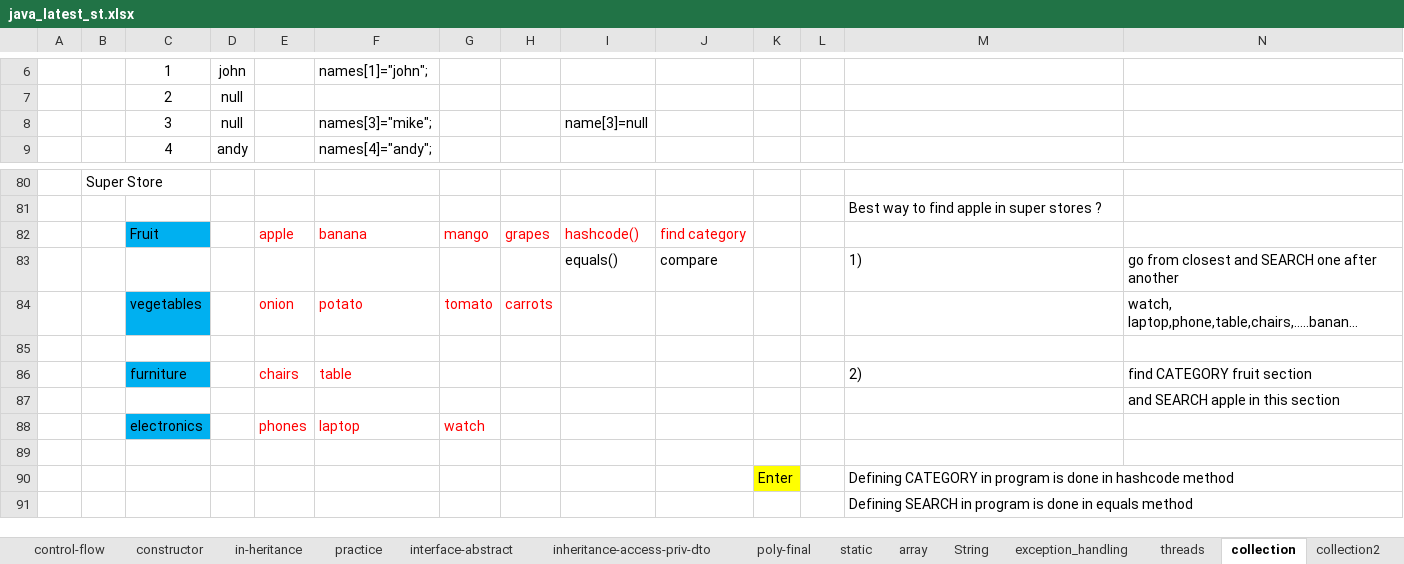
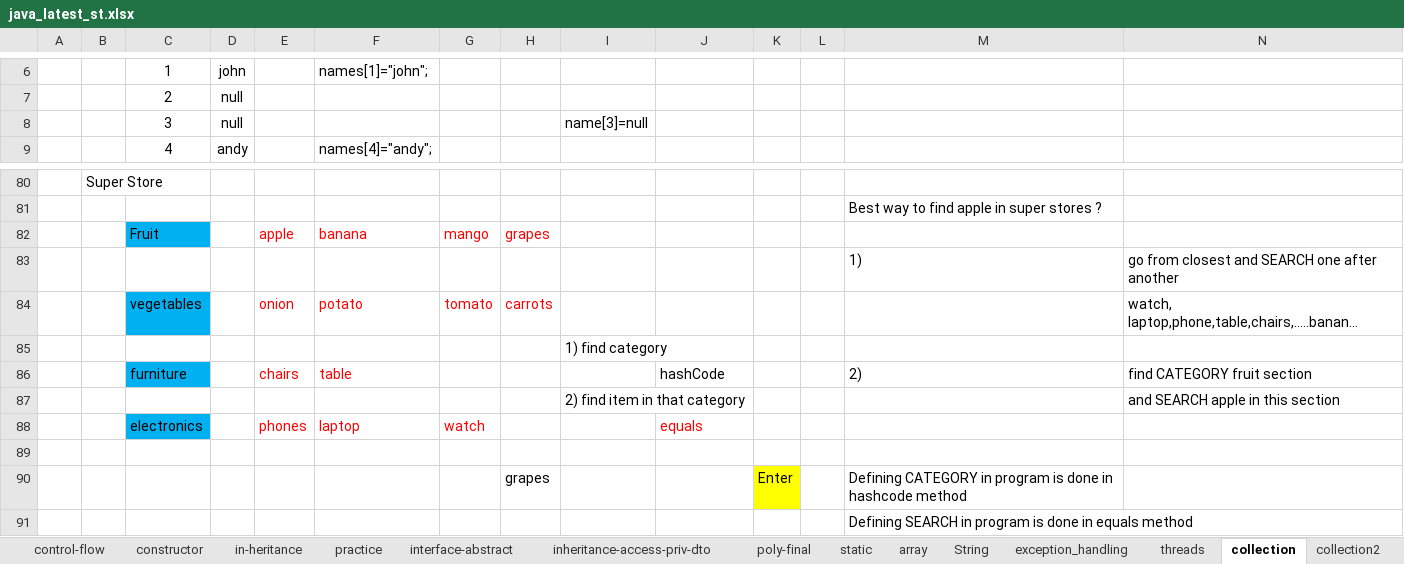
Before and after one commit to thinkcodegravity/dec24java, an Excel workbook: java_latest_st.xlsx, sheet collection, drawn as a sheet; only a part is shown, gaps mark what is left out; long unchanged cells end in …; values as stored, in another font and other column widths than the file's, no borders; 1 other sheet too large or unreadable and not compared; removed rows and columns are numbered as before the commit, all else as after; rows hold the shown columns only; the diff names each change by its address in the sheet, - before the commit and + after, or states it on an @@ line.

Commit message:
collections and threads

```diff
--- a/java_latest_st.xlsx (sheet collection)
+++ b/java_latest_st.xlsx (sheet collection)
-F8: names[3]="mike";
+F8: (empty)
-I82: hashcode()
+I82: (empty)
-J82: find category
+J82: (empty)
-I83: equals()
+I83: (empty)
-J83: compare
+J83: (empty)
+row 85:  |  |  |  |  |  |  |  | 1) find category
+row 86:  |  | furniture |  | chairs | table |  |  |  | hashCode |  |  | 2) | find CATEGORY fruit section
+row 87:  |  |  |  |  |  |  |  | 2) find item in that category |  |  |  |  | and SEARCH apple in this section
+row 88:  |  | electronics |  | phones | laptop | watch |  |  | equals
-row 86:  |  | furniture |  | chairs | table |  |  |  |  |  |  | 2) | find CATEGORY fruit section
-row 87:  |  |  |  |  |  |  |  |  |  |  |  |  | and SEARCH apple in this section
-row 88:  |  | electronics |  | phones | laptop | watch
-row 89: (empty)
-H90: (empty)
+H90: grapes
```
Also changed, not shown: sheet threads, sheet col-unique, sheet collection2, other sheet tabs, 13 other files.
